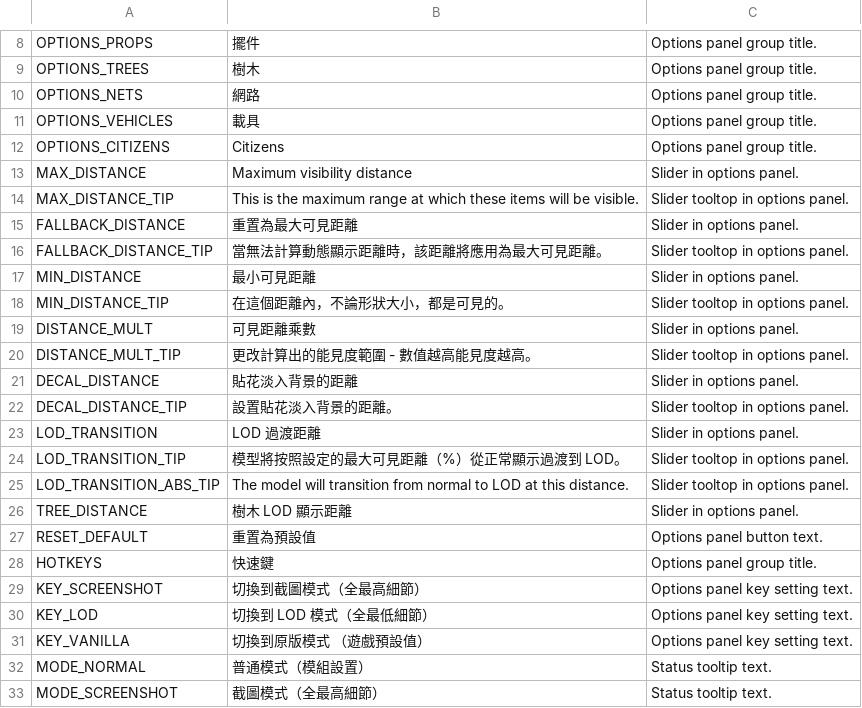
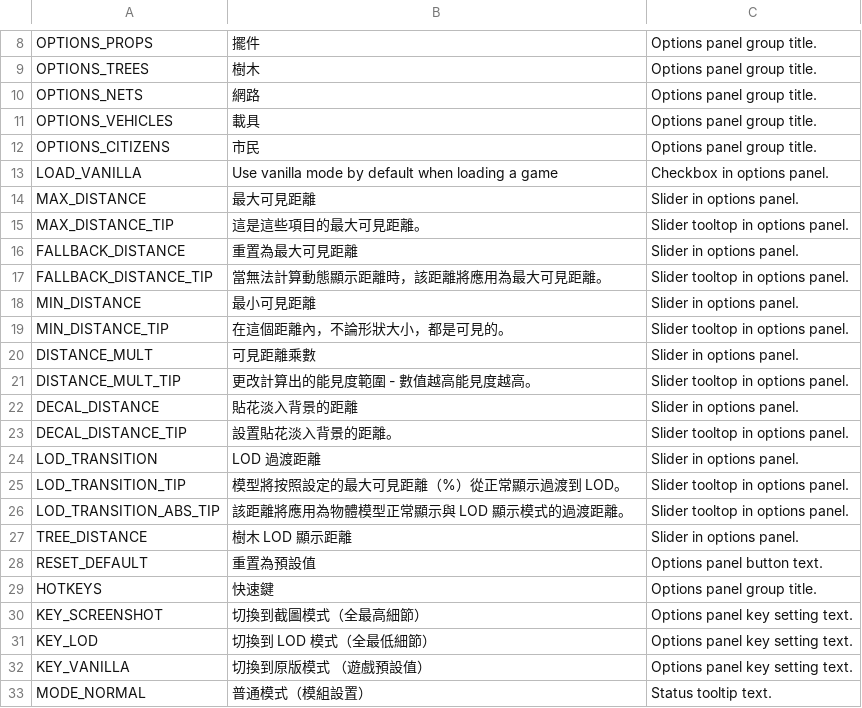
Before and after one commit to algernon-A/VisibilityControl, a CSV file: Translations/zh-TW.csv, drawn as a sheet; only a part is shown, gaps mark what is left out; the shorter side is filled out with more unchanged rows.

```diff
--- a/Translations/zh-TW.csv
+++ b/Translations/zh-TW.csv
@@ -11,5 +11,6 @@
 "OPTIONS_VEHICLES","載具","Options panel group title."
-"OPTIONS_CITIZENS","Citizens","Options panel group title."
-"MAX_DISTANCE","Maximum visibility distance","Slider in options panel."
-"MAX_DISTANCE_TIP","This is the maximum range at which these items will be visible.","Slider tooltop in options panel."
+"OPTIONS_CITIZENS","市民","Options panel group title."
+"LOAD_VANILLA","Use vanilla mode by default when loading a game","Checkbox in options panel."
+"MAX_DISTANCE","最大可見距離","Slider in options panel."
+"MAX_DISTANCE_TIP","這是這些項目的最大可見距離。","Slider tooltop in options panel."
 "FALLBACK_DISTANCE","重置為最大可見距離","Slider in options panel."
@@ -24,3 +25,3 @@
 "LOD_TRANSITION_TIP","模型將按照設定的最大可見距離（%）從正常顯示過渡到 LOD。","Slider tooltop in options panel."
-"LOD_TRANSITION_ABS_TIP","The model will transition from normal to LOD at this distance.","Slider tooltop in options panel."
+"LOD_TRANSITION_ABS_TIP","該距離將應用為物體模型正常顯示與 LOD 顯示模式的過渡距離。","Slider tooltop in options panel."
 "TREE_DISTANCE","樹木 LOD 顯示距離","Slider in options panel."
```
Also changed, not shown: Translations/ru-RU.csv, Translations/uk-UA.csv, 5 other files.
